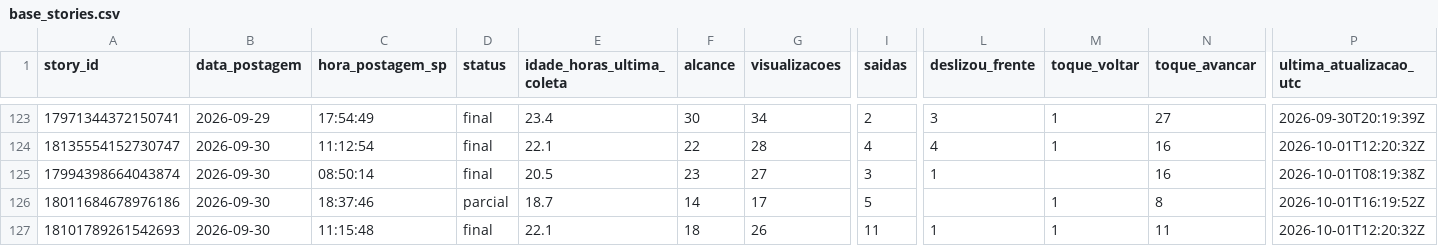
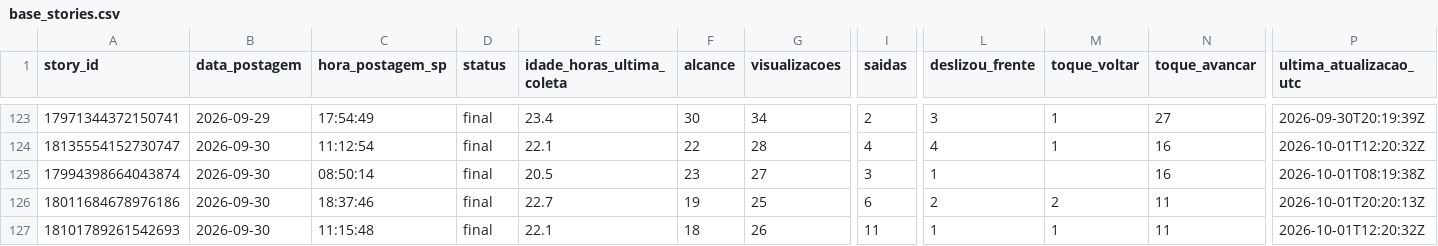
Before and after one commit to lopeslimafelipe-dot/gestao-em-pratica-stories-diario, a CSV file: stories-metricas/base_stories.csv, drawn as a sheet; only a part is shown, gaps mark what is left out; the diff names each change by its address in the sheet, - before the commit and + after, or states it on an @@ line.

```diff
--- a/stories-metricas/base_stories.csv
+++ b/stories-metricas/base_stories.csv
-D126 (status): parcial
+D126 (status): final
-E126 (idade_horas_ultima_coleta): 18.7
+E126 (idade_horas_ultima_coleta): 22.7
-F126 (alcance): 14
+F126 (alcance): 19
-G126 (visualizacoes): 17
+G126 (visualizacoes): 25
-I126 (saidas): 5
+I126 (saidas): 6
-L126 (deslizou_frente): (empty)
+L126 (deslizou_frente): 2
-M126 (toque_voltar): 1
+M126 (toque_voltar): 2
-N126 (toque_avancar): 8
+N126 (toque_avancar): 11
-P126 (ultima_atualizacao_utc): 2026-10-01T16:19:52Z
+P126 (ultima_atualizacao_utc): 2026-10-01T20:20:13Z
```
